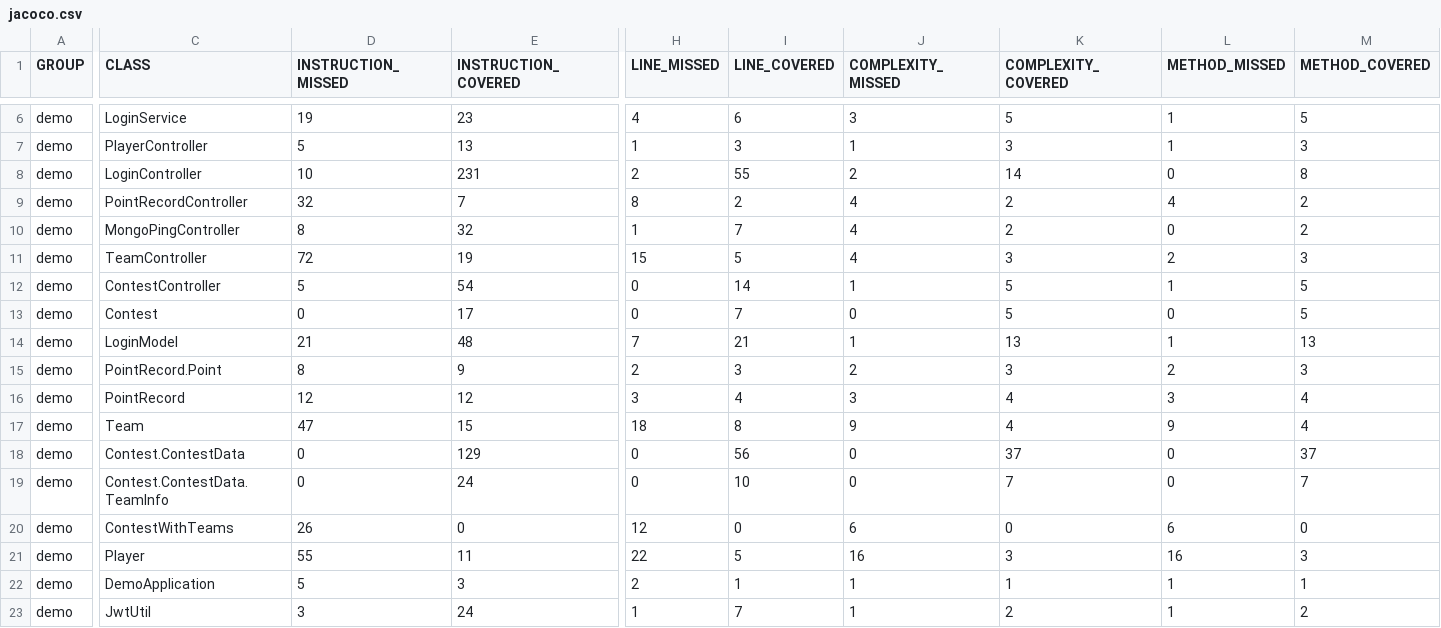
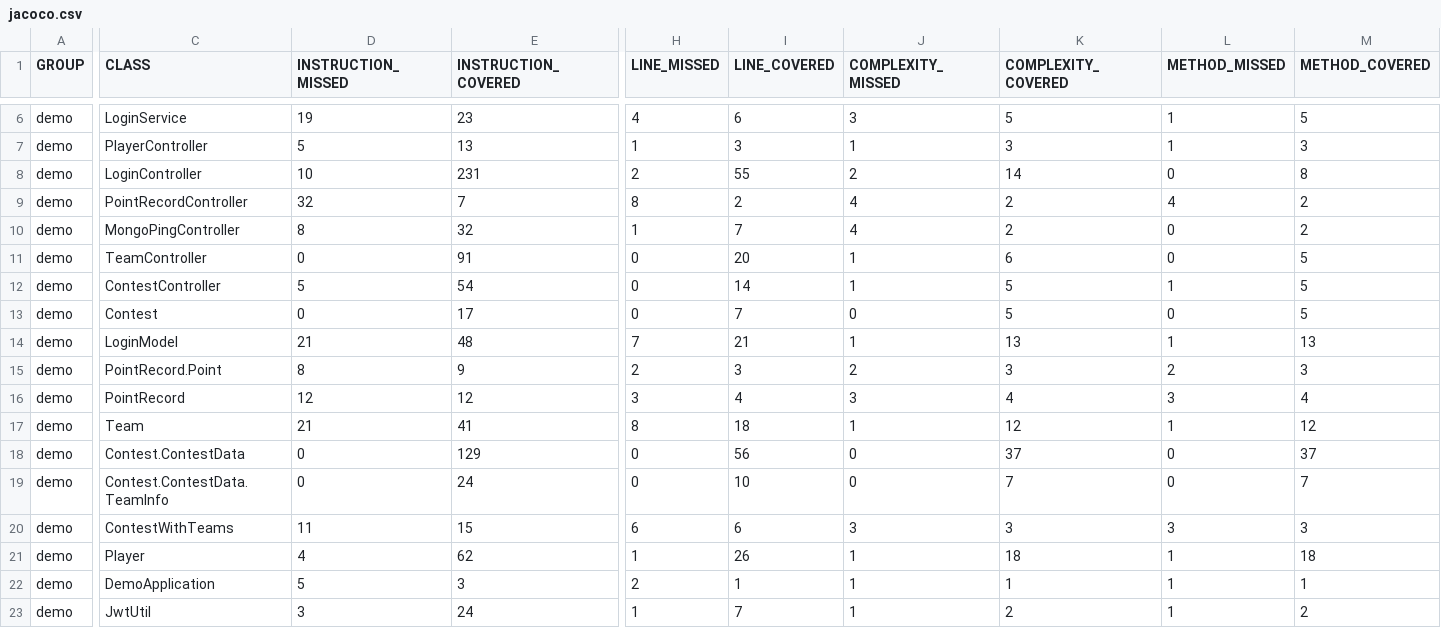
Before and after one commit to swetha4444/TeamX-Backend, a CSV file: target/site/jacoco/jacoco.csv, drawn as a sheet; only a part is shown, gaps mark what is left out; the diff covers the shown part only; the diff names each change by its address in the sheet, - before the commit and + after, or states it on an @@ line.

```diff
--- a/target/site/jacoco/jacoco.csv
+++ b/target/site/jacoco/jacoco.csv
-D11 (INSTRUCTION_MISSED): 72
+D11 (INSTRUCTION_MISSED): 0
-E11 (INSTRUCTION_COVERED): 19
+E11 (INSTRUCTION_COVERED): 91
-H11 (LINE_MISSED): 15
+H11 (LINE_MISSED): 0
-I11 (LINE_COVERED): 5
+I11 (LINE_COVERED): 20
-J11 (COMPLEXITY_MISSED): 4
+J11 (COMPLEXITY_MISSED): 1
-K11 (COMPLEXITY_COVERED): 3
+K11 (COMPLEXITY_COVERED): 6
-L11 (METHOD_MISSED): 2
+L11 (METHOD_MISSED): 0
-M11 (METHOD_COVERED): 3
+M11 (METHOD_COVERED): 5
-D17 (INSTRUCTION_MISSED): 47
+D17 (INSTRUCTION_MISSED): 21
-E17 (INSTRUCTION_COVERED): 15
+E17 (INSTRUCTION_COVERED): 41
-H17 (LINE_MISSED): 18
+H17 (LINE_MISSED): 8
-I17 (LINE_COVERED): 8
+I17 (LINE_COVERED): 18
-J17 (COMPLEXITY_MISSED): 9
+J17 (COMPLEXITY_MISSED): 1
-K17 (COMPLEXITY_COVERED): 4
+K17 (COMPLEXITY_COVERED): 12
-L17 (METHOD_MISSED): 9
+L17 (METHOD_MISSED): 1
-M17 (METHOD_COVERED): 4
+M17 (METHOD_COVERED): 12
-D20 (INSTRUCTION_MISSED): 26
+D20 (INSTRUCTION_MISSED): 11
-E20 (INSTRUCTION_COVERED): 0
+E20 (INSTRUCTION_COVERED): 15
-H20 (LINE_MISSED): 12
+H20 (LINE_MISSED): 6
-I20 (LINE_COVERED): 0
+I20 (LINE_COVERED): 6
-J20 (COMPLEXITY_MISSED): 6
+J20 (COMPLEXITY_MISSED): 3
-K20 (COMPLEXITY_COVERED): 0
+K20 (COMPLEXITY_COVERED): 3
-L20 (METHOD_MISSED): 6
+L20 (METHOD_MISSED): 3
-M20 (METHOD_COVERED): 0
+M20 (METHOD_COVERED): 3
-D21 (INSTRUCTION_MISSED): 55
+D21 (INSTRUCTION_MISSED): 4
-E21 (INSTRUCTION_COVERED): 11
+E21 (INSTRUCTION_COVERED): 62
-H21 (LINE_MISSED): 22
+H21 (LINE_MISSED): 1
-I21 (LINE_COVERED): 5
+I21 (LINE_COVERED): 26
-J21 (COMPLEXITY_MISSED): 16
+J21 (COMPLEXITY_MISSED): 1
-K21 (COMPLEXITY_COVERED): 3
+K21 (COMPLEXITY_COVERED): 18
-L21 (METHOD_MISSED): 16
+L21 (METHOD_MISSED): 1
-M21 (METHOD_COVERED): 3
+M21 (METHOD_COVERED): 18
```
Also changed, not shown: 20 edited cells elsewhere in this file, 29 other files.
